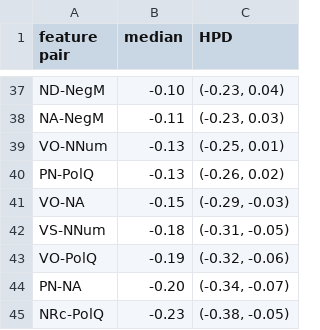
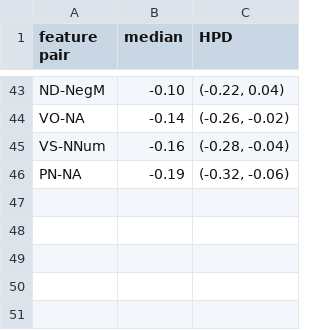
Before and after one commit to hkauhanen/sanguche, a CSV file: results/wals/correlations.csv, drawn as a sheet; only a part is shown, gaps mark what is left out; removed rows and columns are numbered as before the commit, all else as after; the diff covers the shown part only; the diff names each change by its address in the sheet, - before the commit and + after, or states it on an @@ line.

```diff
--- a/results/wals/correlations.csv
+++ b/results/wals/correlations.csv
-C43 (HPD): (-0.23, 0.04)
+C43 (HPD): (-0.22, 0.04)
-row 38: NA-NegM | -0.11 | (-0.23, 0.03)
-row 39: VO-NNum | -0.13 | (-0.25, 0.01)
-row 40: PN-PolQ | -0.13 | (-0.26, 0.02)
-B44 (median): -0.15
+B44 (median): -0.14
-C44 (HPD): (-0.29, -0.03)
+C44 (HPD): (-0.26, -0.02)
-B45 (median): -0.18
+B45 (median): -0.16
-C45 (HPD): (-0.31, -0.05)
+C45 (HPD): (-0.28, -0.04)
-row 43: VO-PolQ | -0.19 | (-0.32, -0.06)
-B46 (median): -0.20
+B46 (median): -0.19
-C46 (HPD): (-0.34, -0.07)
+C46 (HPD): (-0.32, -0.06)
-row 45: NRc-PolQ | -0.23 | (-0.38, -0.05)
```
Also changed, not shown: 16 added rows, 10 removed rows and 41 edited cells elsewhere in this file, results/wals/bfCorr.csv, 9 other files.
